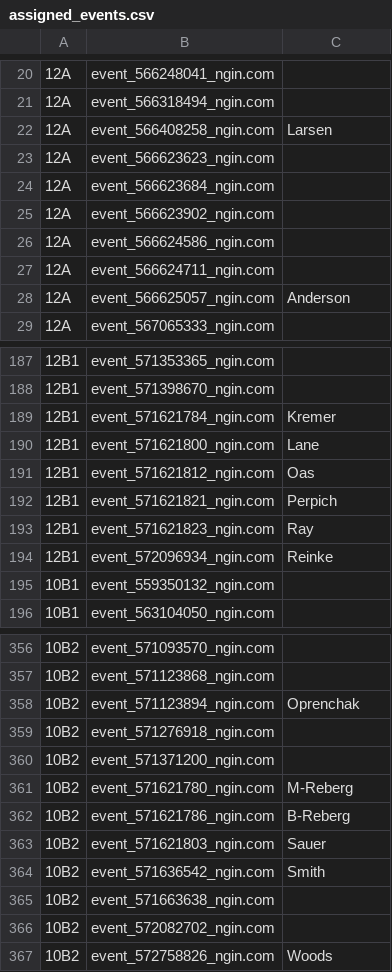
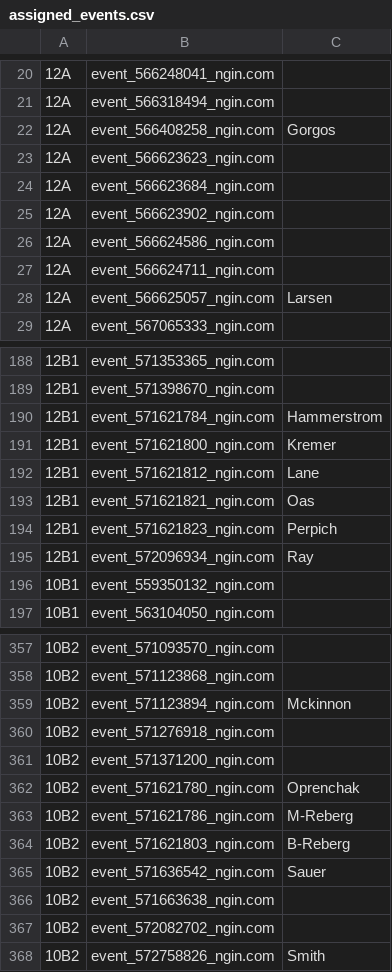
Before and after one commit to norm0/lockerroom, a CSV file: assigned_events.csv, drawn as a sheet; only a part is shown, gaps mark what is left out; addresses are those after the commit; the diff covers the shown part only; the diff names each change by its address in the sheet, - before the commit and + after, or states it on an @@ line.

```diff
--- a/assigned_events.csv
+++ b/assigned_events.csv
-C22: Larsen
+C22: Gorgos
-C28: Anderson
+C28: Larsen
-C190: Kremer
+C190: Hammerstrom
-C191: Lane
+C191: Kremer
-C192: Oas
+C192: Lane
-C193: Perpich
+C193: Oas
-C194: Ray
+C194: Perpich
-C195: Reinke
+C195: Ray
-C359: Oprenchak
+C359: Mckinnon
-C362: M-Reberg
+C362: Oprenchak
-C363: B-Reberg
+C363: M-Reberg
-C364: Sauer
+C364: B-Reberg
-C365: Smith
+C365: Sauer
-C368: Woods
+C368: Smith
```
Also changed, not shown: 1 added row and 18 edited cells elsewhere in this file, 4 other files.
